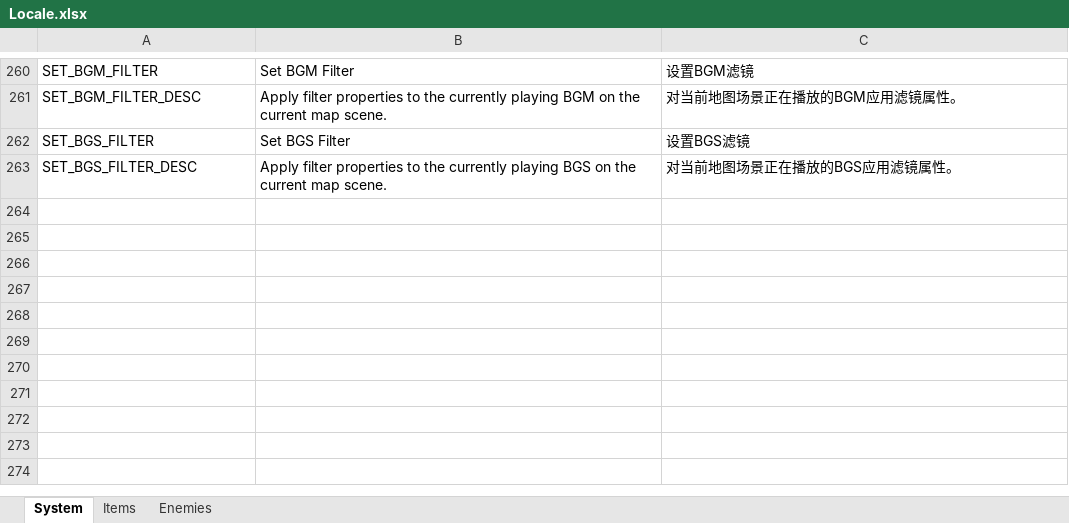
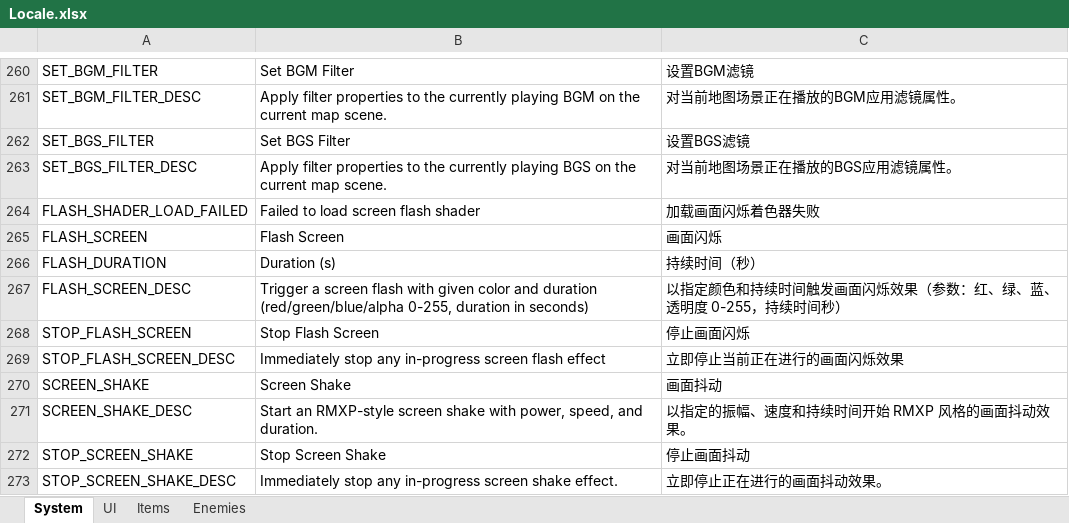
Before and after one commit to JasonLeon01/Ludork, an Excel workbook: Sample/Data/Locale/Locale.xlsx, sheet System, drawn as a sheet; only a part is shown, gaps mark what is left out; values as stored, in another font and other column widths than the file's, no borders; the diff names each change by its address in the sheet, - before the commit and + after, or states it on an @@ line.

Commit message:
Update menu UI, packing and some nodes referring to RMXP

```diff
--- a/Sample/Data/Locale/Locale.xlsx (sheet System)
+++ b/Sample/Data/Locale/Locale.xlsx (sheet System)
+sheet tab: UI
+row 264: FLASH_SHADER_LOAD_FAILED | Failed to load screen flash shader | 加载画面闪烁着色器失败
+row 265: FLASH_SCREEN | Flash Screen | 画面闪烁
+row 266: FLASH_DURATION | Duration (s) | 持续时间（秒）
+row 267: FLASH_SCREEN_DESC | Trigger a screen flash with given color and duration (red/green/blue/alpha 0-255, duration in seconds) | 以指定颜色和持续时间触发画面闪烁效果（参数：红、绿、蓝、透明度 0-255，持续时间秒）
+row 268: STOP_FLASH_SCREEN | Stop Flash Screen | 停止画面闪烁
+row 269: STOP_FLASH_SCREEN_DESC | Immediately stop any in-progress screen flash effect | 立即停止当前正在进行的画面闪烁效果
+row 270: SCREEN_SHAKE | Screen Shake | 画面抖动
+row 271: SCREEN_SHAKE_DESC | Start an RMXP-style screen shake with power, speed, and duration. | 以指定的振幅、速度和持续时间开始 RMXP 风格的画面抖动效果。
+row 272: STOP_SCREEN_SHAKE | Stop Screen Shake | 停止画面抖动
+row 273: STOP_SCREEN_SHAKE_DESC | Immediately stop any in-progress screen shake effect. | 立即停止正在进行的画面抖动效果。
```
Also changed, not shown: 34 other files.
